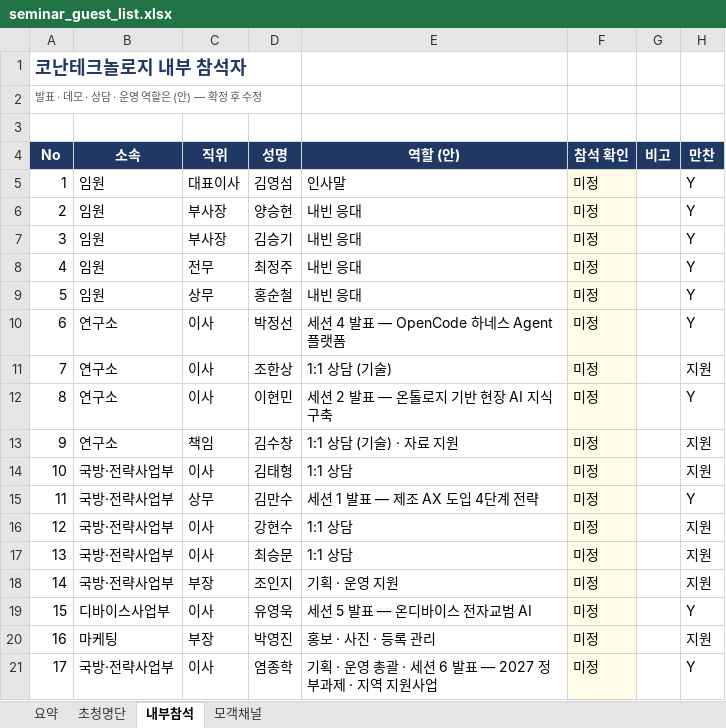
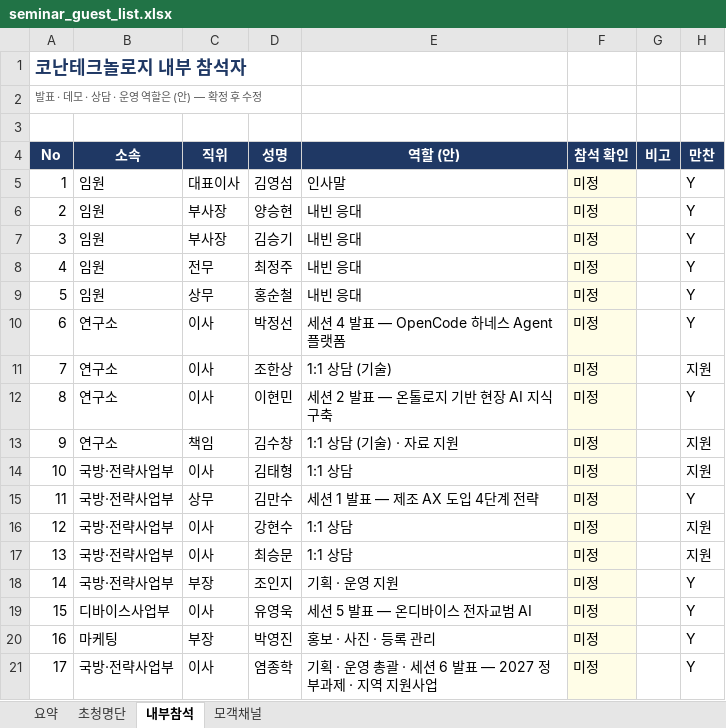
Before and after one commit to Jacob-Yeom/claude, an Excel workbook: output/invitation/seminar_guest_list.xlsx, sheet 내부참석, drawn as a sheet; values as stored, in another font and other column widths than the file's, no borders; the diff names each change by its address in the sheet, - before the commit and + after, or states it on an @@ line.

```diff
--- a/output/invitation/seminar_guest_list.xlsx (sheet 내부참석)
+++ b/output/invitation/seminar_guest_list.xlsx (sheet 내부참석)
-H18 (만찬): 지원
+H18 (만찬): Y
-H20 (만찬): 지원
+H20 (만찬): Y
```
Also changed, not shown: sheet 초청명단, sheet 요약.
